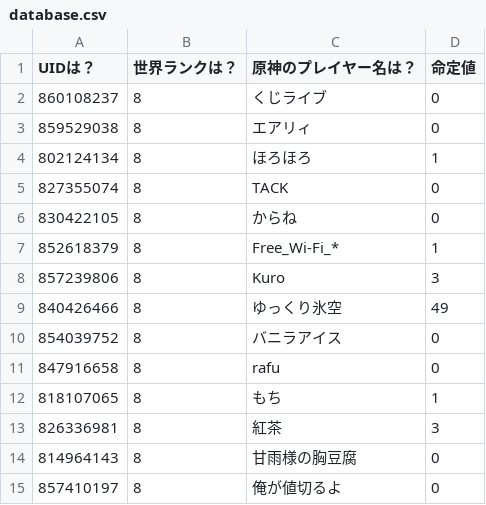
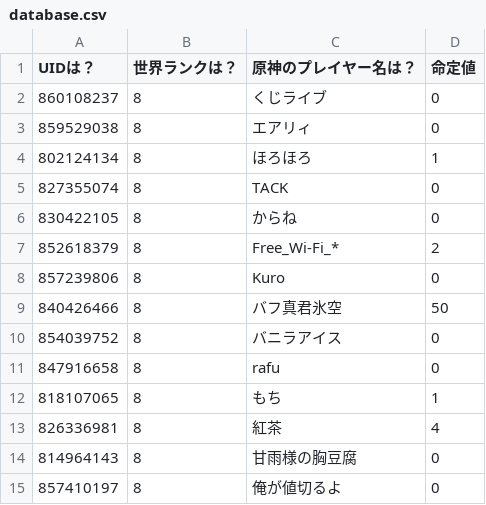
Before and after one commit to KuziLive/upload, a CSV file: database.csv, drawn as a sheet; only a part is shown.

```diff
--- a/database.csv
+++ b/database.csv
@@ -6,5 +6,5 @@
 "830422105","8","からね","0"
-"852618379","8","Free_Wi-Fi_*","1"
-"857239806","8","Kuro","3"
-"840426466","8","ゆっくり氷空","49"
+"852618379","8","Free_Wi-Fi_*","2"
+"857239806","8","Kuro","0"
+"840426466","8","バフ真君氷空","50"
 "854039752","8","バニラアイス","0"
@@ -12,3 +12,3 @@
 "818107065","8","もち","1"
-"826336981","8","紅茶","3"
+"826336981","8","紅茶","4"
 "814964143","8","甘雨様の胸豆腐","0"
```
Also changed, not shown: 8 other files.
